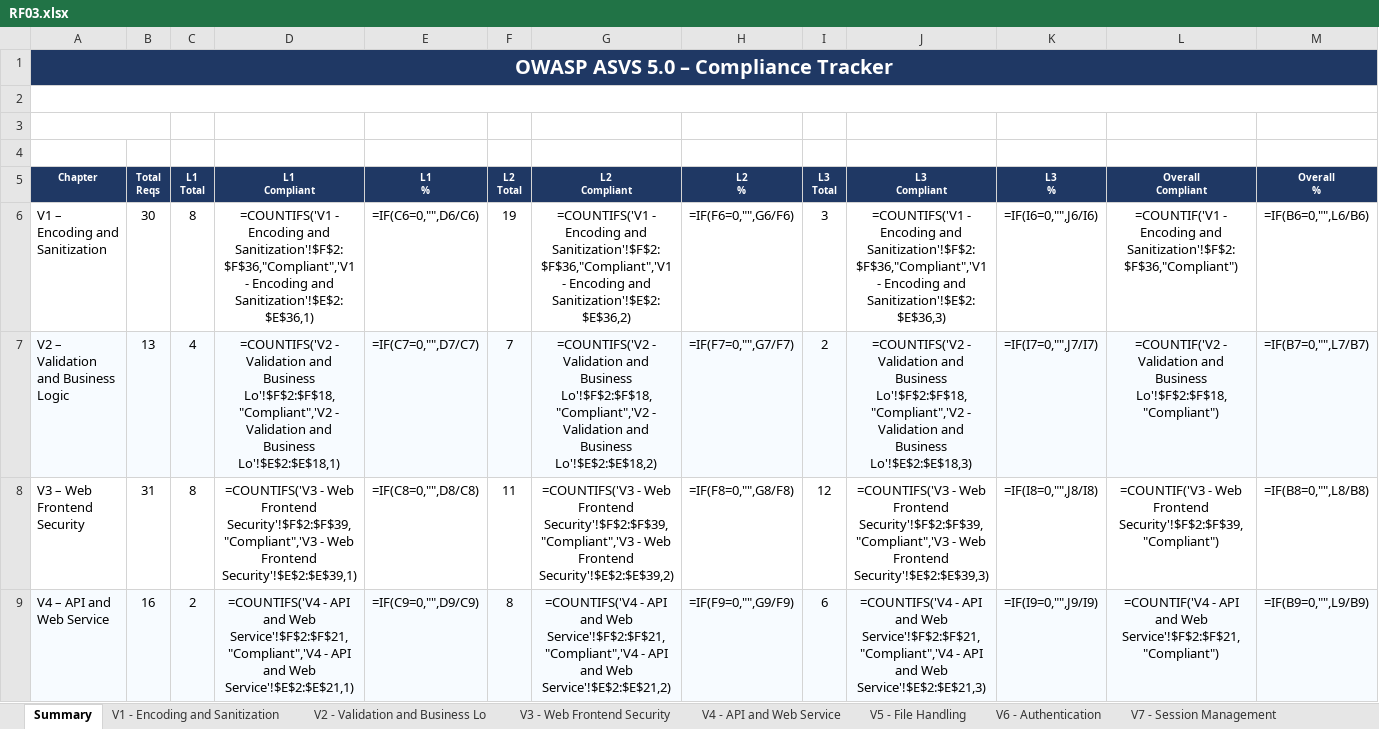
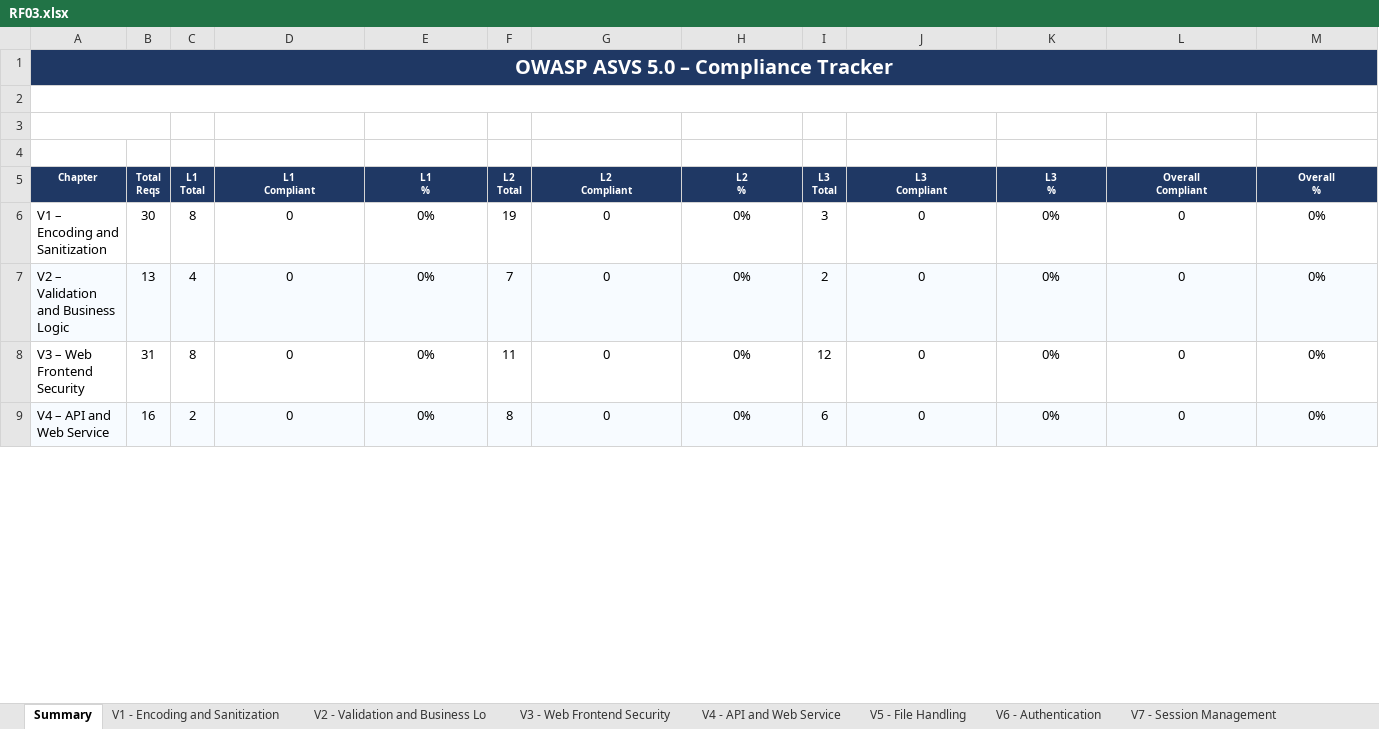
Before and after one commit to mei-desofs/desofs2026-wed_pbs_5-2, an Excel workbook: Documentation/Security Testing/RF03.xlsx, sheet Summary, drawn as a sheet; only a part is shown; values as stored, in another font and other column widths than the file's, no borders; formulas without a stored value are shown as written; charts and pictures and conditional formats not drawn; the diff covers the shown part only; the diff names each change by its address in the sheet, - before the commit and + after, or states it on an @@ line.

```diff
--- a/Documentation/Security Testing/RF03.xlsx (sheet Summary)
+++ b/Documentation/Security Testing/RF03.xlsx (sheet Summary)
-D6 (L1 Compliant): =COUNTIFS('V1 - Encoding and Sanitization'!$F$2:$F$36,"Compliant",'V1 - Encoding and Sanitization'!$E$2:$E$36,1)
+D6 (L1 Compliant): 0
-E6 (L1 %): =IF(C6=0,"",D6/C6)
+E6 (L1 %): 0%
-G6 (L2 Compliant): =COUNTIFS('V1 - Encoding and Sanitization'!$F$2:$F$36,"Compliant",'V1 - Encoding and Sanitization'!$E$2:$E$36,2)
+G6 (L2 Compliant): 0
-H6 (L2 %): =IF(F6=0,"",G6/F6)
+H6 (L2 %): 0%
-J6 (L3 Compliant): =COUNTIFS('V1 - Encoding and Sanitization'!$F$2:$F$36,"Compliant",'V1 - Encoding and Sanitization'!$E$2:$E$36,3)
+J6 (L3 Compliant): 0
-K6 (L3 %): =IF(I6=0,"",J6/I6)
+K6 (L3 %): 0%
-L6 (Overall Compliant): =COUNTIF('V1 - Encoding and Sanitization'!$F$2:$F$36,"Compliant")
+L6 (Overall Compliant): 0
-M6 (Overall %): =IF(B6=0,"",L6/B6)
+M6 (Overall %): 0%
-D7 (L1 Compliant): =COUNTIFS('V2 - Validation and Business Lo'!$F$2:$F$18,"Compliant",'V2 - Validation and Business Lo'!$E$2:$E$18,1)
+D7 (L1 Compliant): 0
-E7 (L1 %): =IF(C7=0,"",D7/C7)
+E7 (L1 %): 0%
-G7 (L2 Compliant): =COUNTIFS('V2 - Validation and Business Lo'!$F$2:$F$18,"Compliant",'V2 - Validation and Business Lo'!$E$2:$E$18,2)
+G7 (L2 Compliant): 0
-H7 (L2 %): =IF(F7=0,"",G7/F7)
+H7 (L2 %): 0%
-J7 (L3 Compliant): =COUNTIFS('V2 - Validation and Business Lo'!$F$2:$F$18,"Compliant",'V2 - Validation and Business Lo'!$E$2:$E$18,3)
+J7 (L3 Compliant): 0
-K7 (L3 %): =IF(I7=0,"",J7/I7)
+K7 (L3 %): 0%
-L7 (Overall Compliant): =COUNTIF('V2 - Validation and Business Lo'!$F$2:$F$18,"Compliant")
+L7 (Overall Compliant): 0
-M7 (Overall %): =IF(B7=0,"",L7/B7)
+M7 (Overall %): 0%
-D8 (L1 Compliant): =COUNTIFS('V3 - Web Frontend Security'!$F$2:$F$39,"Compliant",'V3 - Web Frontend Security'!$E$2:$E$39,1)
+D8 (L1 Compliant): 0
-E8 (L1 %): =IF(C8=0,"",D8/C8)
+E8 (L1 %): 0%
-G8 (L2 Compliant): =COUNTIFS('V3 - Web Frontend Security'!$F$2:$F$39,"Compliant",'V3 - Web Frontend Security'!$E$2:$E$39,2)
+G8 (L2 Compliant): 0
-H8 (L2 %): =IF(F8=0,"",G8/F8)
+H8 (L2 %): 0%
-J8 (L3 Compliant): =COUNTIFS('V3 - Web Frontend Security'!$F$2:$F$39,"Compliant",'V3 - Web Frontend Security'!$E$2:$E$39,3)
+J8 (L3 Compliant): 0
-K8 (L3 %): =IF(I8=0,"",J8/I8)
+K8 (L3 %): 0%
-L8 (Overall Compliant): =COUNTIF('V3 - Web Frontend Security'!$F$2:$F$39,"Compliant")
+L8 (Overall Compliant): 0
-M8 (Overall %): =IF(B8=0,"",L8/B8)
+M8 (Overall %): 0%
-D9 (L1 Compliant): =COUNTIFS('V4 - API and Web Service'!$F$2:$F$21,"Compliant",'V4 - API and Web Service'!$E$2:$E$21,1)
+D9 (L1 Compliant): 0
-E9 (L1 %): =IF(C9=0,"",D9/C9)
+E9 (L1 %): 0%
-G9 (L2 Compliant): =COUNTIFS('V4 - API and Web Service'!$F$2:$F$21,"Compliant",'V4 - API and Web Service'!$E$2:$E$21,2)
+G9 (L2 Compliant): 0
-H9 (L2 %): =IF(F9=0,"",G9/F9)
+H9 (L2 %): 0%
-J9 (L3 Compliant): =COUNTIFS('V4 - API and Web Service'!$F$2:$F$21,"Compliant",'V4 - API and Web Service'!$E$2:$E$21,3)
+J9 (L3 Compliant): 0
-K9 (L3 %): =IF(I9=0,"",J9/I9)
+K9 (L3 %): 0%
-L9 (Overall Compliant): =COUNTIF('V4 - API and Web Service'!$F$2:$F$21,"Compliant")
+L9 (Overall Compliant): 0
-M9 (Overall %): =IF(B9=0,"",L9/B9)
+M9 (Overall %): 0%
```
Also changed, not shown: 110 edited cells elsewhere in this sheet, sheet V3 - Web Frontend Security, sheet V10 - OAuth and OIDC, sheet V5 - File Handling, sheet V17 - WebRTC, sheet V6 - Authentication, sheet V16 - Security Logging and Erro, 8 more sheets, charts or pictures, 4 other files.
